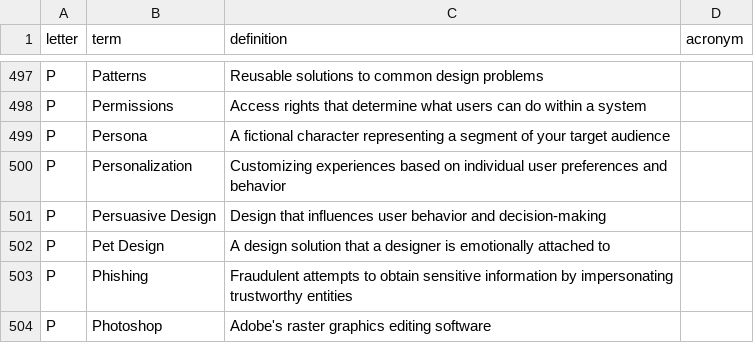
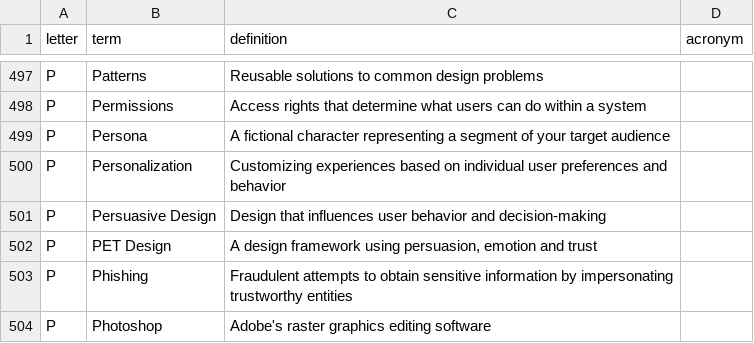
Before and after one commit to calee1/uxglossary, a CSV file: data/glossary.csv, drawn as a sheet; only a part is shown, gaps mark what is left out.

Commit message:
Update glossary: 759 terms

```diff
--- a/data/glossary.csv
+++ b/data/glossary.csv
@@ -501,3 +501,3 @@ P,Personalization,Customizing experiences based on individual user preferences a
 P,Persuasive Design,Design that influences user behavior and decision-making,
-P,Pet Design,A design solution that a designer is emotionally attached to,
+P,PET Design,"A design framework using persuasion, emotion and trust",
 P,Phishing,Fraudulent attempts to obtain sensitive information by impersonating trustworthy entities,
```
